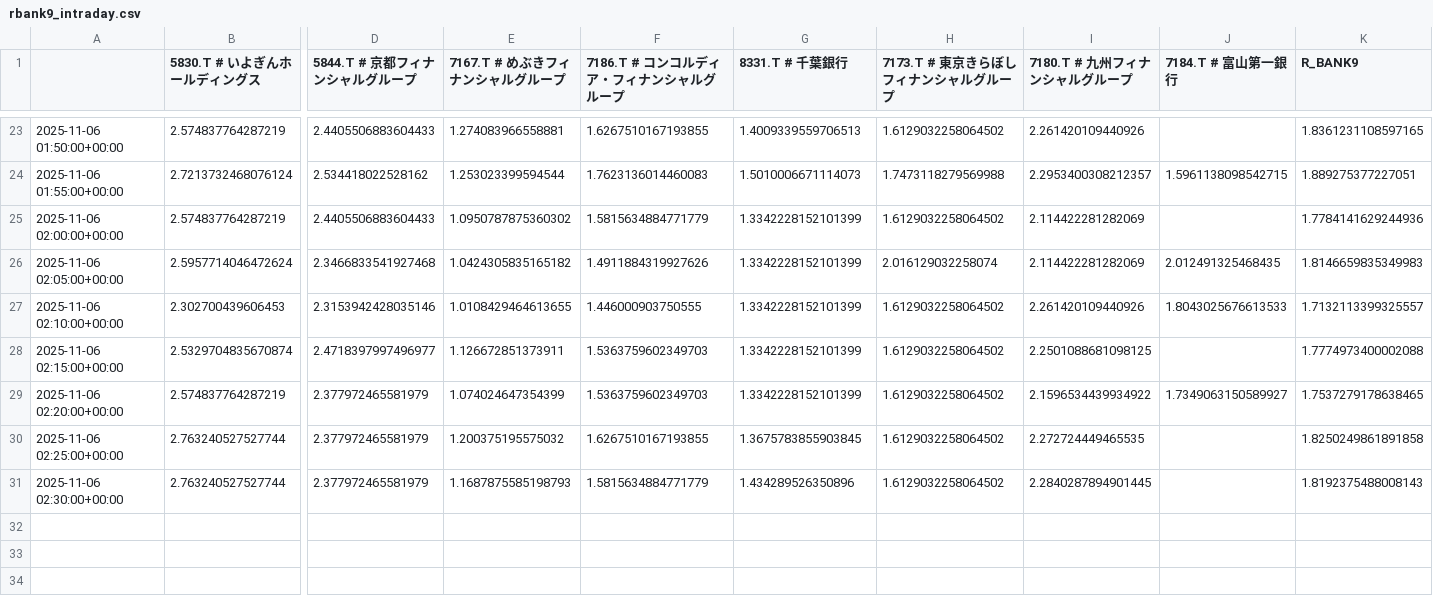
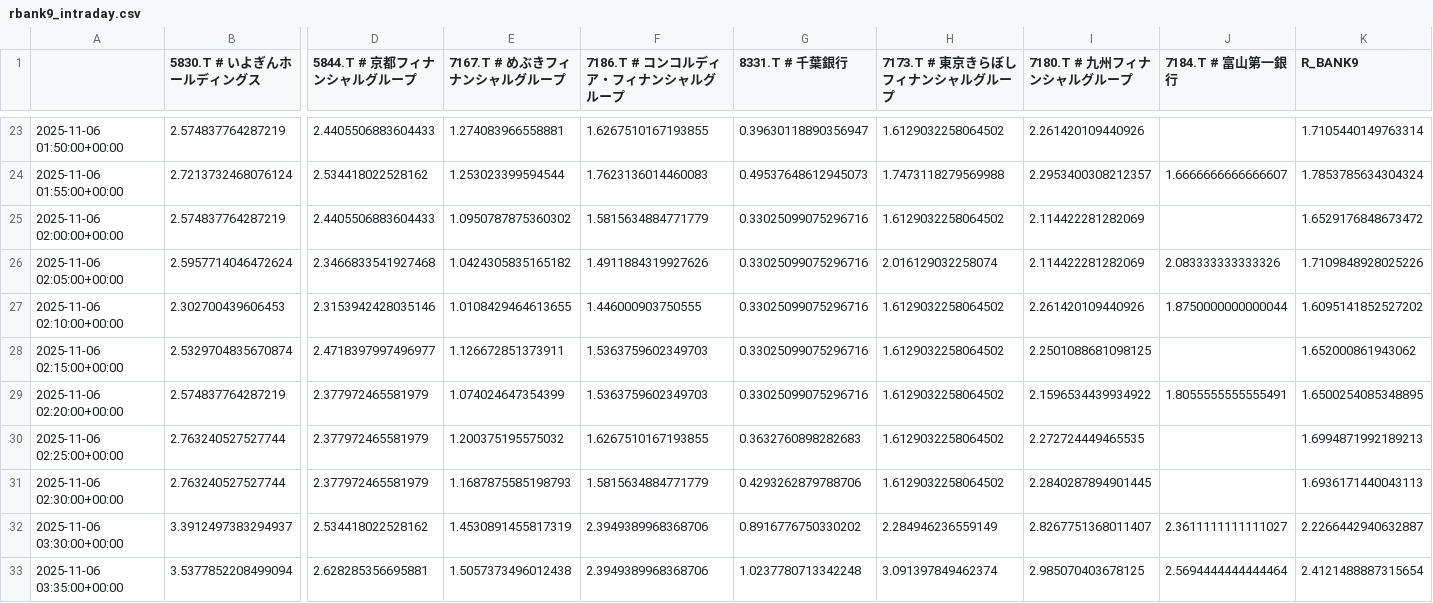
Before and after one commit to SakuraIndex/R-BANK9, a CSV file: docs/outputs/rbank9_intraday.csv, drawn as a sheet; only a part is shown, gaps mark what is left out; rows hold the shown columns only; the diff covers the shown part only; the diff names each change by its address in the sheet, - before the commit and + after, or states it on an @@ line.

```diff
--- a/docs/outputs/rbank9_intraday.csv
+++ b/docs/outputs/rbank9_intraday.csv
-G23 (8331.T # 千葉銀行): 1.4009339559706513
+G23 (8331.T # 千葉銀行): 0.39630118890356947
-K23 (R_BANK9): 1.8361231108597165
+K23 (R_BANK9): 1.7105440149763314
-G24 (8331.T # 千葉銀行): 1.5010006671114073
+G24 (8331.T # 千葉銀行): 0.49537648612945073
-J24 (7184.T # 富山第一銀行): 1.5961138098542715
+J24 (7184.T # 富山第一銀行): 1.6666666666666607
-K24 (R_BANK9): 1.889275377227051
+K24 (R_BANK9): 1.7853785634304324
-G25:G29 (8331.T # 千葉銀行): 1.3342228152101399
+G25:G29 (8331.T # 千葉銀行): 0.33025099075296716
-K25 (R_BANK9): 1.7784141629244936
+K25 (R_BANK9): 1.6529176848673472
-J26 (7184.T # 富山第一銀行): 2.012491325468435
+J26 (7184.T # 富山第一銀行): 2.083333333333326
-K26 (R_BANK9): 1.8146659835349983
+K26 (R_BANK9): 1.7109848928025226
-J27 (7184.T # 富山第一銀行): 1.8043025676613533
+J27 (7184.T # 富山第一銀行): 1.8750000000000044
-K27 (R_BANK9): 1.7132113399325557
+K27 (R_BANK9): 1.6095141852527202
-K28 (R_BANK9): 1.7774973400002088
+K28 (R_BANK9): 1.652000861943062
-J29 (7184.T # 富山第一銀行): 1.7349063150589927
+J29 (7184.T # 富山第一銀行): 1.8055555555555491
-K29 (R_BANK9): 1.7537279178638465
+K29 (R_BANK9): 1.6500254085348895
-G30 (8331.T # 千葉銀行): 1.3675783855903845
+G30 (8331.T # 千葉銀行): 0.3632760898282683
-K30 (R_BANK9): 1.8250249861891858
+K30 (R_BANK9): 1.6994871992189213
-G31 (8331.T # 千葉銀行): 1.434289526350896
+G31 (8331.T # 千葉銀行): 0.4293262879788706
-K31 (R_BANK9): 1.8192375488008143
+K31 (R_BANK9): 1.6936171440043113
+row 32: 2025-11-06 03:30:00+00:00 | 3.3912497383294937 | 2.534418022528162 | 1.4530891455817319 | 2.3949389968368706 | 0.8916776750330202 | 2.284946236559149 | 2.8267751368011407 | 2.3611111111111027 | 2.2266442940632887
+row 33: 2025-11-06 03:35:00+00:00 | 3.5377852208499094 | 2.628285356695881 | 1.5057373496012438 | 2.3949389968368706 | 1.0237780713342248 | 3.091397849462374 | 2.985070403678125 | 2.5694444444444464 | 2.4121488887315654
```
Also changed, not shown: 67 edited cells elsewhere in this file, 2 other files.
